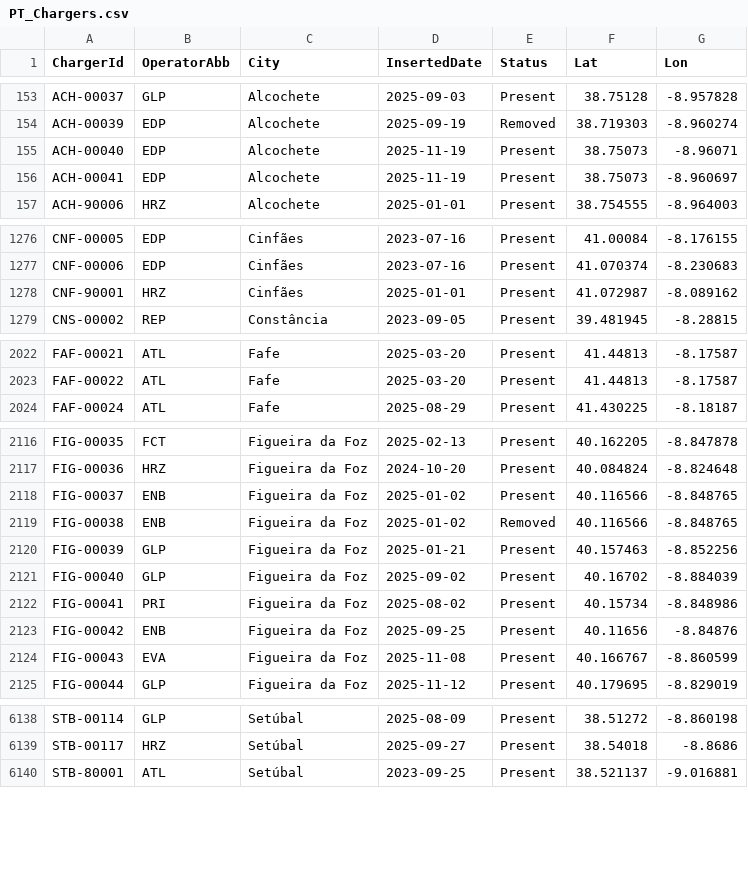
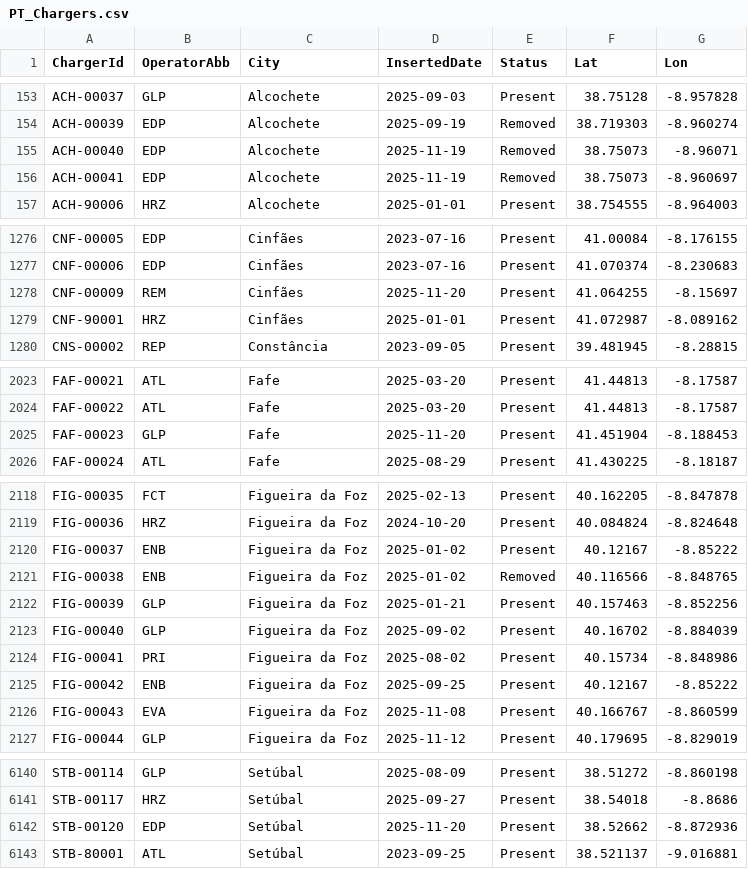
Before and after one commit to pmreis/emobility, a CSV file: data/outputs/PT_Chargers.csv, drawn as a sheet; only a part is shown, gaps mark what is left out; the diff covers the shown part only.

```diff
--- a/data/outputs/PT_Chargers.csv
+++ b/data/outputs/PT_Chargers.csv
@@ -154,4 +154,4 @@ ACH-00037,GLP,Alcochete,2025-09-03,Present,38.75128,-8.957828
 ACH-00039,EDP,Alcochete,2025-09-19,Removed,38.719303,-8.960274
-ACH-00040,EDP,Alcochete,2025-11-19,Present,38.75073,-8.96071
-ACH-00041,EDP,Alcochete,2025-11-19,Present,38.75073,-8.960697
+ACH-00040,EDP,Alcochete,2025-11-19,Removed,38.75073,-8.96071
+ACH-00041,EDP,Alcochete,2025-11-19,Removed,38.75073,-8.960697
 ACH-90006,HRZ,Alcochete,2025-01-01,Present,38.754555,-8.964003
@@ -1277,2 +1277,3 @@ CNF-00005,EDP,Cinfães,2023-07-16,Present,41.00084,-8.176155
 CNF-00006,EDP,Cinfães,2023-07-16,Present,41.070374,-8.230683
+CNF-00009,REM,Cinfães,2025-11-20,Present,41.064255,-8.15697
 CNF-90001,HRZ,Cinfães,2025-01-01,Present,41.072987,-8.089162
@@ -2023,2 +2024,3 @@ FAF-00021,ATL,Fafe,2025-03-20,Present,41.44813,-8.17587
 FAF-00022,ATL,Fafe,2025-03-20,Present,41.44813,-8.17587
+FAF-00023,GLP,Fafe,2025-11-20,Present,41.451904,-8.188453
 FAF-00024,ATL,Fafe,2025-08-29,Present,41.430225,-8.18187
@@ -2117,3 +2119,3 @@ FIG-00035,FCT,Figueira da Foz,2025-02-13,Present,40.162205,-8.847878
 FIG-00036,HRZ,Figueira da Foz,2024-10-20,Present,40.084824,-8.824648
-FIG-00037,ENB,Figueira da Foz,2025-01-02,Present,40.116566,-8.848765
+FIG-00037,ENB,Figueira da Foz,2025-01-02,Present,40.12167,-8.85222
 FIG-00038,ENB,Figueira da Foz,2025-01-02,Removed,40.116566,-8.848765
@@ -2122,3 +2124,3 @@ FIG-00040,GLP,Figueira da Foz,2025-09-02,Present,40.16702,-8.884039
 FIG-00041,PRI,Figueira da Foz,2025-08-02,Present,40.15734,-8.848986
-FIG-00042,ENB,Figueira da Foz,2025-09-25,Present,40.11656,-8.84876
+FIG-00042,ENB,Figueira da Foz,2025-09-25,Present,40.12167,-8.85222
 FIG-00043,EVA,Figueira da Foz,2025-11-08,Present,40.166767,-8.860599
@@ -6139,2 +6141,3 @@ STB-00114,GLP,Setúbal,2025-08-09,Present,38.51272,-8.860198
 STB-00117,HRZ,Setúbal,2025-09-27,Present,38.54018,-8.8686
+STB-00120,EDP,Setúbal,2025-11-20,Present,38.52662,-8.872936
 STB-80001,ATL,Setúbal,2023-09-25,Present,38.521137,-9.016881
```
Also changed, not shown: 6 edited cells elsewhere in this file, data/outputs/PT_Chargers_New_Today.csv, data/outputs/PT_Chargers_Per_District.csv, 5 other files.
